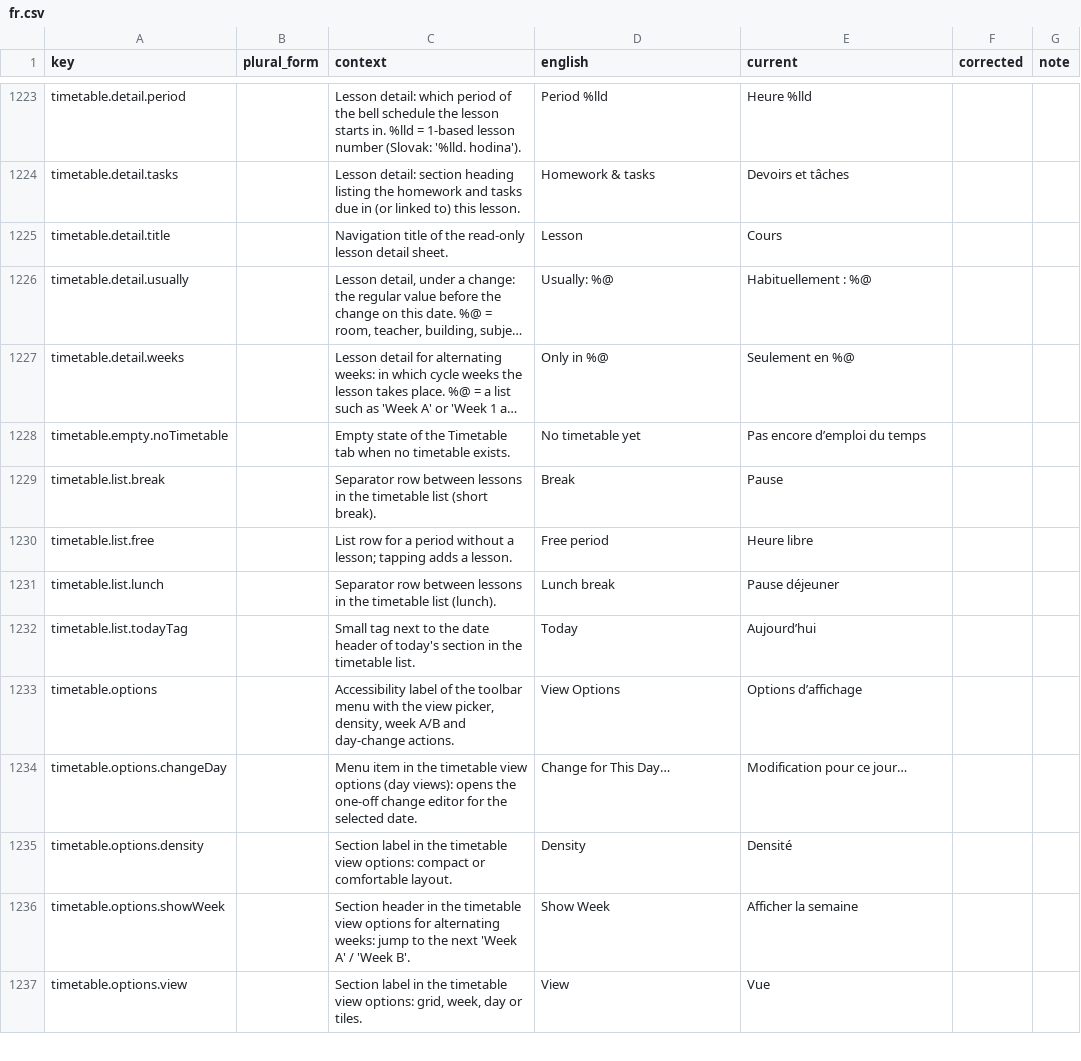
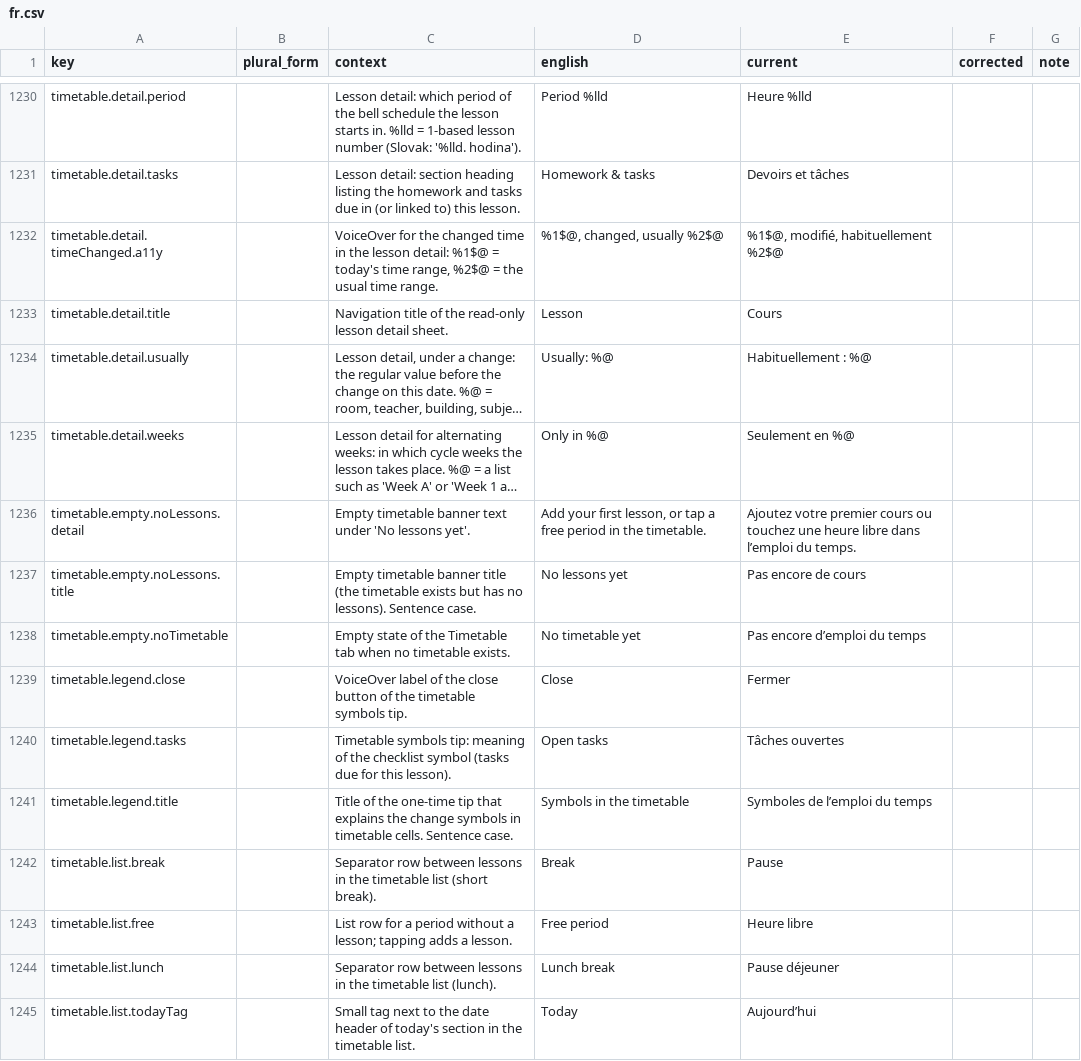
Before and after one commit to simon01920/tabula-app-ios, a CSV file: docs/localization/review/fr.csv, drawn as a sheet; only a part is shown, gaps mark what is left out; the shorter side is filled out with more unchanged rows; long unchanged cells end in …; the diff covers the shown part only; the diff names each change by its address in the sheet, - before the commit and + after, or states it on an @@ line.

```diff
--- a/docs/localization/review/fr.csv
+++ b/docs/localization/review/fr.csv
+row 1232: timetable.detail.timeChanged.a11y |  | VoiceOver for the changed time in the lesson detail: %1$@ = today's time range, %2$@ = the usual time range. | %1$@, changed, usually %2$@ | %1$@, modifié, habituellement %2$@
+row 1236: timetable.empty.noLessons.detail |  | Empty timetable banner text under 'No lessons yet'. | Add your first lesson, or tap a free period in the timetable. | Ajoutez votre premier cours ou touchez une heure libre dans l’emploi du temps.
+row 1237: timetable.empty.noLessons.title |  | Empty timetable banner title (the timetable exists but has no lessons). Sentence case. | No lessons yet | Pas encore de cours
+row 1239: timetable.legend.close |  | VoiceOver label of the close button of the timetable symbols tip. | Close | Fermer
+row 1240: timetable.legend.tasks |  | Timetable symbols tip: meaning of the checklist symbol (tasks due for this lesson). | Open tasks | Tâches ouvertes
+row 1241: timetable.legend.title |  | Title of the one-time tip that explains the change symbols in timetable cells. Sentence case. | Symbols in the timetable | Symboles de l’emploi du temps
```
Also changed, not shown: 25 added rows and 2 edited cells elsewhere in this file, docs/localization/review/hu.csv, docs/localization/review/ja.csv, 23 other files.
